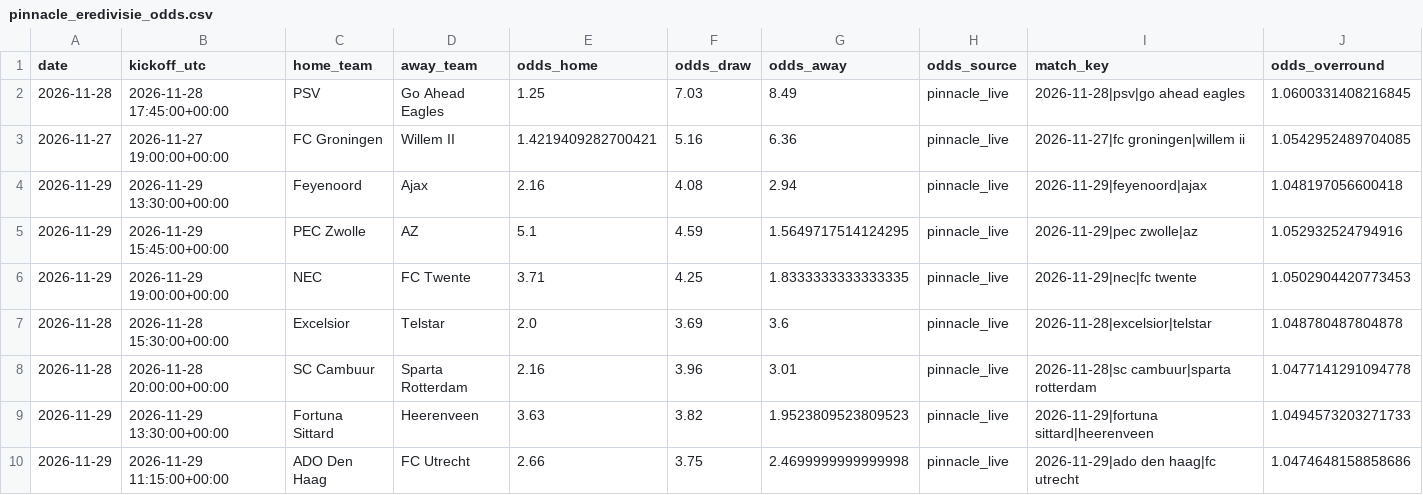
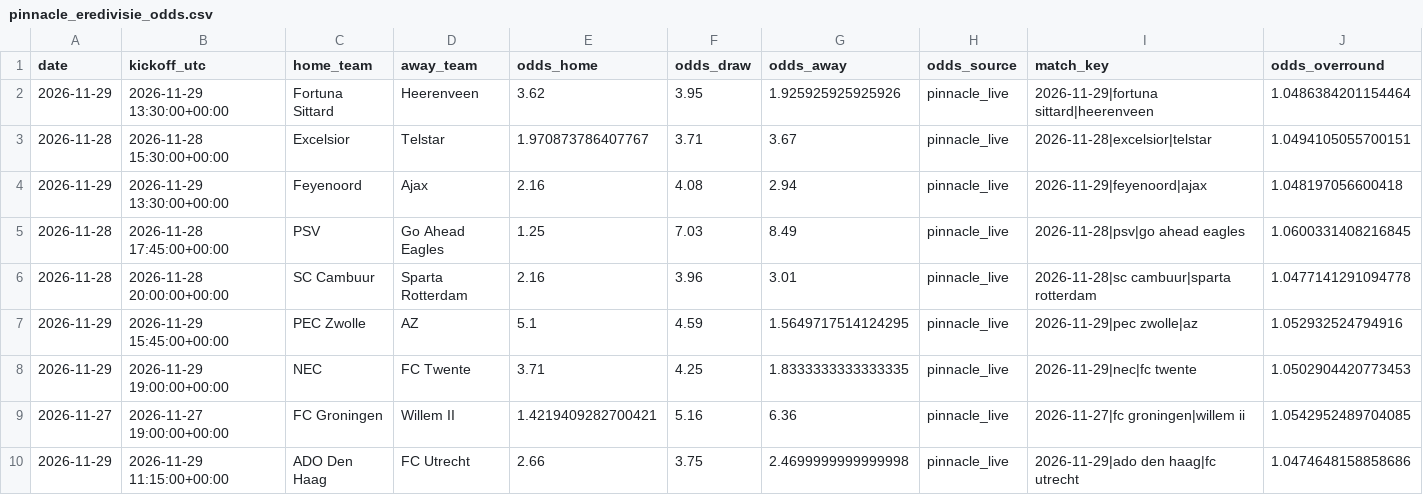
Before and after one commit to thomlaer/eredivisie, a CSV file: data/raw/pinnacle_eredivisie_odds.csv, drawn as a sheet; only a part is shown; removed rows and columns are numbered as before the commit, all else as after; rows hold the shown columns only; the diff names each change by its address in the sheet, - before the commit and + after, or states it on an @@ line.

```diff
--- a/data/raw/pinnacle_eredivisie_odds.csv
+++ b/data/raw/pinnacle_eredivisie_odds.csv
+row 2: 2026-11-29 | 2026-11-29 13:30:00+00:00 | Fortuna Sittard | Heerenveen | 3.62 | 3.95 | 1.925925925925926 | pinnacle_live | 2026-11-29|fortuna sittard|heerenveen | 1.0486384201154464
+row 3: 2026-11-28 | 2026-11-28 15:30:00+00:00 | Excelsior | Telstar | 1.970873786407767 | 3.71 | 3.67 | pinnacle_live | 2026-11-28|excelsior|telstar | 1.0494105055700151
@@ row 8 moved to row 6: 2026-11-28 @@
-row 7: 2026-11-28 | 2026-11-28 15:30:00+00:00 | Excelsior | Telstar | 2.0 | 3.69 | 3.6 | pinnacle_live | 2026-11-28|excelsior|telstar | 1.048780487804878
-row 9: 2026-11-29 | 2026-11-29 13:30:00+00:00 | Fortuna Sittard | Heerenveen | 3.63 | 3.82 | 1.9523809523809523 | pinnacle_live | 2026-11-29|fortuna sittard|heerenveen | 1.0494573203271733
@@ row 3 moved to row 9: 2026-11-27 @@
```
Also changed, not shown: data/prediction_history.csv, data/raw/transfermarkt_eredivisie_current_squads.csv, 8 other files.
